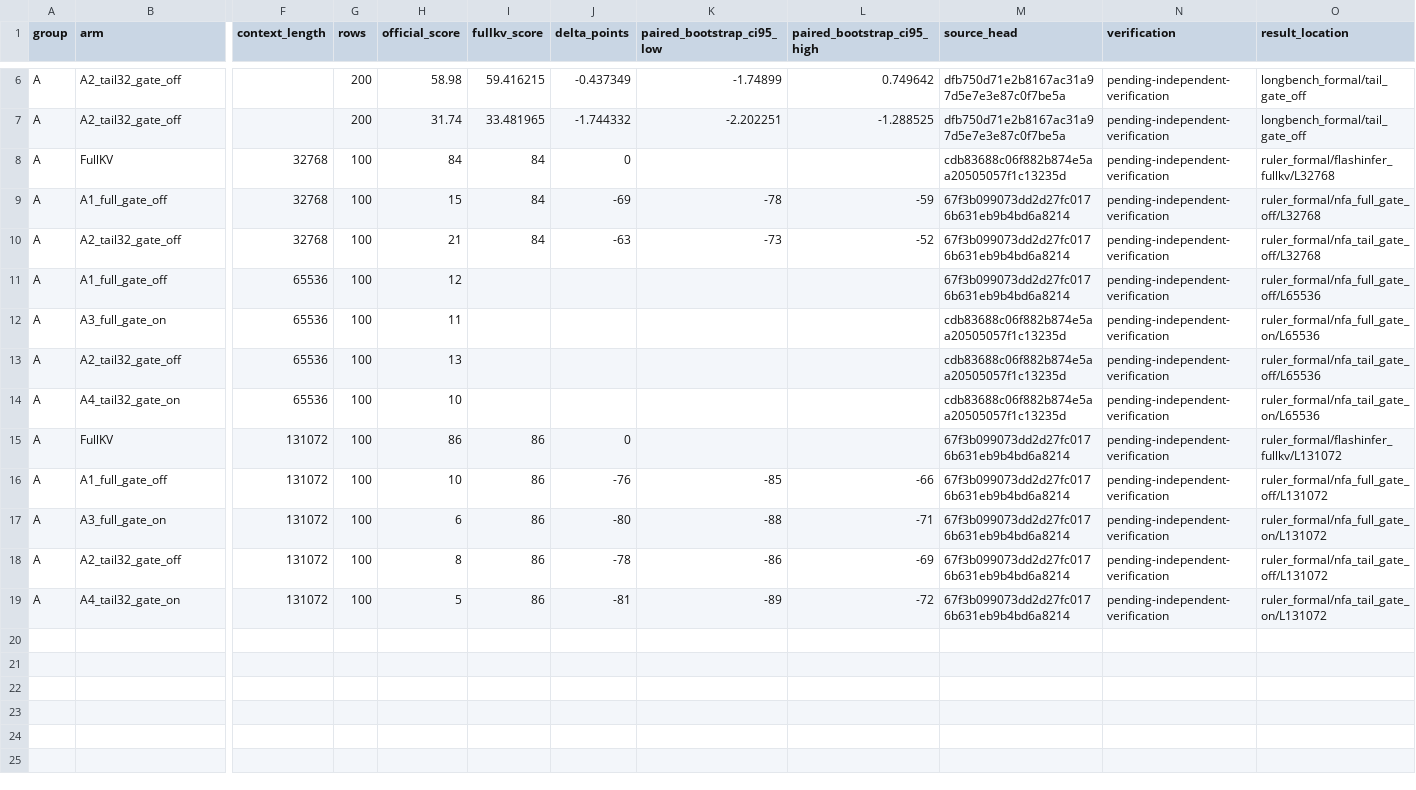
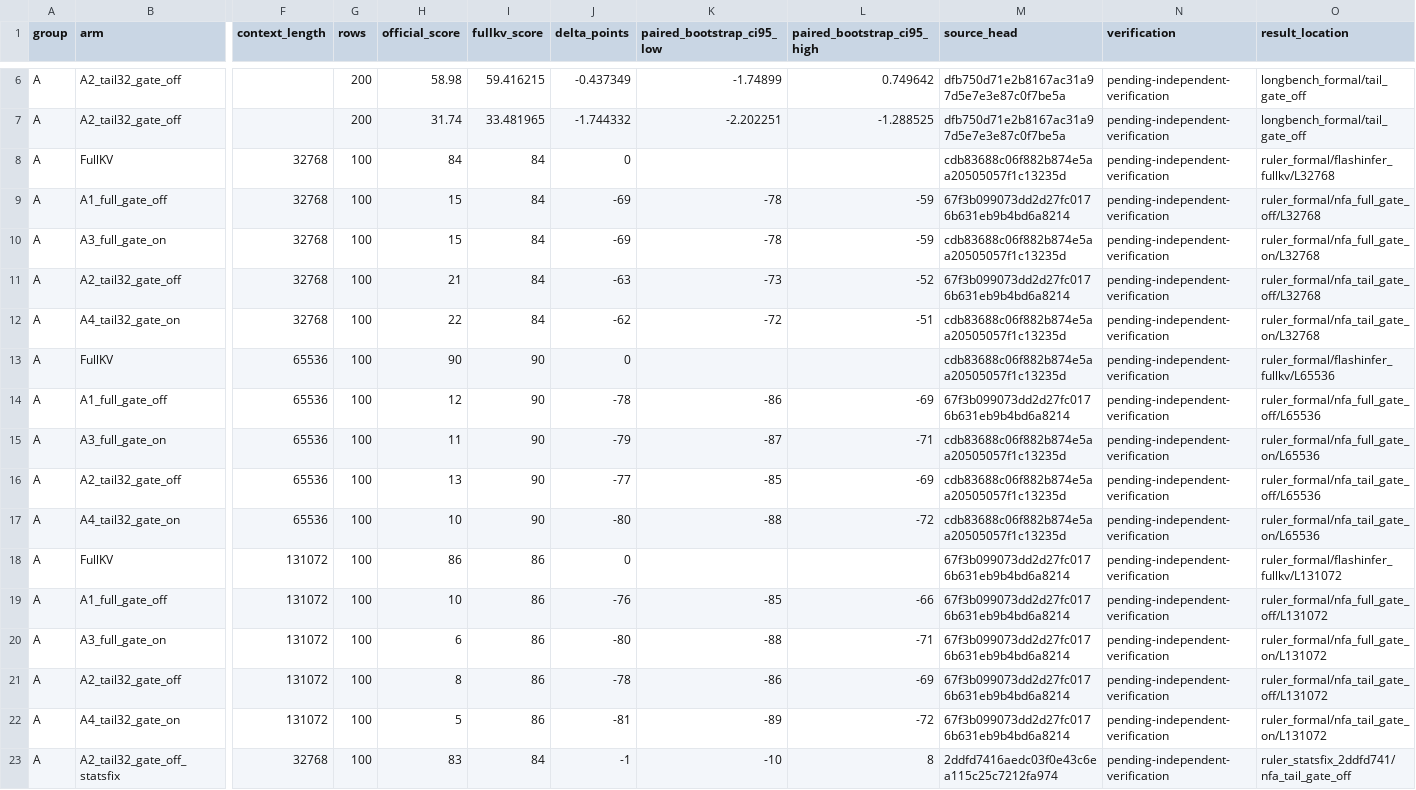
Before and after one commit to Chosen-David/two-level-attention, a CSV file: agent_doc/results/nfa_dac_experiments_20261115/quality_ablation.csv, drawn as a sheet; only a part is shown, gaps mark what is left out; addresses are those after the commit; rows hold the shown columns only; the diff names each change by its address in the sheet, - before the commit and + after, or states it on an @@ line.

Commit message:
results(nfa-dac): archive formal statsfix accuracy recovery
Co-Authored-By: Kimi <noreply@moonshot.cn>

```diff
--- a/agent_doc/results/nfa_dac_experiments_20261115/quality_ablation.csv
+++ b/agent_doc/results/nfa_dac_experiments_20261115/quality_ablation.csv
+row 10: A | A3_full_gate_on | 32768 | 100 | 15 | 84 | -69 | -78 | -59 | cdb83688c06f882b874e5aa20505057f1c13235d | pending-independent-verification | ruler_formal/nfa_full_gate_on/L32768
+row 12: A | A4_tail32_gate_on | 32768 | 100 | 22 | 84 | -62 | -72 | -51 | cdb83688c06f882b874e5aa20505057f1c13235d | pending-independent-verification | ruler_formal/nfa_tail_gate_on/L32768
+row 13: A | FullKV | 65536 | 100 | 90 | 90 | 0 |  |  | cdb83688c06f882b874e5aa20505057f1c13235d | pending-independent-verification | ruler_formal/flashinfer_fullkv/L65536
-I14:I17 (fullkv_score): (empty)
+I14:I17 (fullkv_score): 90
-J14 (delta_points): (empty)
+J14 (delta_points): -78
-K14 (paired_bootstrap_ci95_low): (empty)
+K14 (paired_bootstrap_ci95_low): -86
-L14 (paired_bootstrap_ci95_high): (empty)
+L14 (paired_bootstrap_ci95_high): -69
-J15 (delta_points): (empty)
+J15 (delta_points): -79
-K15 (paired_bootstrap_ci95_low): (empty)
+K15 (paired_bootstrap_ci95_low): -87
-L15 (paired_bootstrap_ci95_high): (empty)
+L15 (paired_bootstrap_ci95_high): -71
-J16 (delta_points): (empty)
+J16 (delta_points): -77
-K16 (paired_bootstrap_ci95_low): (empty)
+K16 (paired_bootstrap_ci95_low): -85
-L16 (paired_bootstrap_ci95_high): (empty)
+L16 (paired_bootstrap_ci95_high): -69
-J17 (delta_points): (empty)
+J17 (delta_points): -80
-K17 (paired_bootstrap_ci95_low): (empty)
+K17 (paired_bootstrap_ci95_low): -88
-L17 (paired_bootstrap_ci95_high): (empty)
+L17 (paired_bootstrap_ci95_high): -72
+row 23: A | A2_tail32_gate_off_statsfix | 32768 | 100 | 83 | 84 | -1 | -10 | 8 | 2ddfd7416aedc03f0e43c6ea115c25c7212fa974 | pending-independent-verification | ruler_statsfix_2ddfd741/nfa_tail_gate_off
```
Also changed, not shown: 54 other files.
